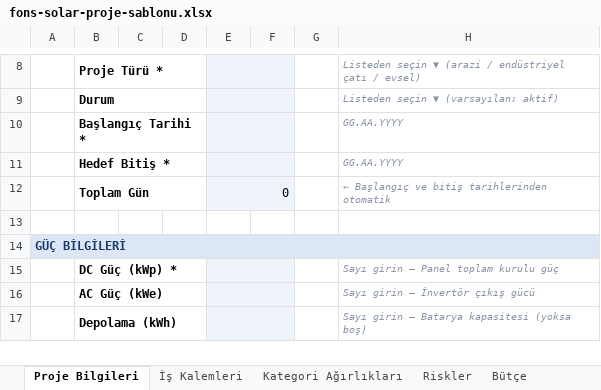
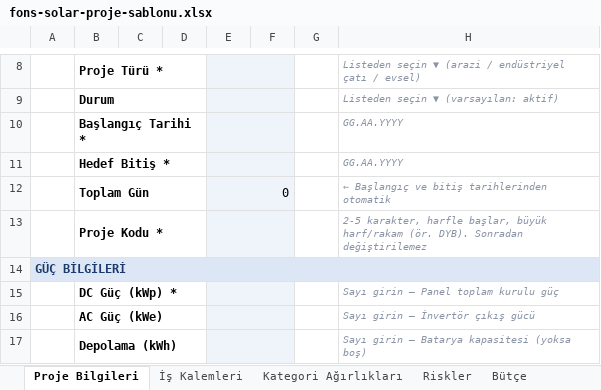
Before and after one commit to dogakotan/fonssolar, an Excel workbook: public/excel/fons-solar-proje-sablonu.xlsx, sheet Proje Bilgileri, drawn as a sheet; only a part is shown, gaps mark what is left out; values as stored, in another font and other column widths than the file's, no borders; the diff names each change by its address in the sheet, - before the commit and + after, or states it on an @@ line.

```diff
--- a/public/excel/fons-solar-proje-sablonu.xlsx (sheet Proje Bilgileri)
+++ b/public/excel/fons-solar-proje-sablonu.xlsx (sheet Proje Bilgileri)
-row 13: (empty)
+row 13:  | Proje Kodu * |  |  |  |  |  | 2-5 karakter, harfle başlar, büyük harf/rakam (ör. DYB). Sonradan değiştirilemez
+B13:D13 merged
-E13 fill: none
+E13 fill: #EFF4FB
+E13:F13 merged
```
Also changed, not shown: sheet 📘 Kullanım Kılavuzu, 7 other files.
